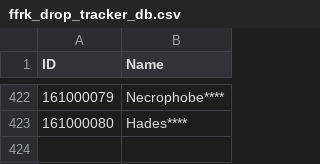
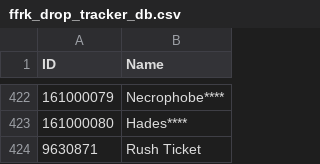
Before and after one commit to HughJeffner/FFRK-Drop-Tracker, a CSV file: files/ffrk_drop_tracker_db.csv, drawn as a sheet; only a part is shown, gaps mark what is left out; the diff names each change by its address in the sheet, - before the commit and + after, or states it on an @@ line.

Commit message:
Update 0-FFRK_Drop_Tracker_Database_Do_Not_Delete.csv

```diff
--- a/files/ffrk_drop_tracker_db.csv
+++ b/files/ffrk_drop_tracker_db.csv
+row 424: 9630871 | Rush Ticket
```
